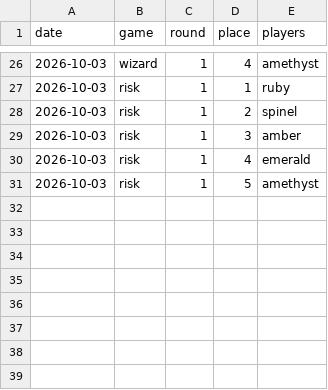
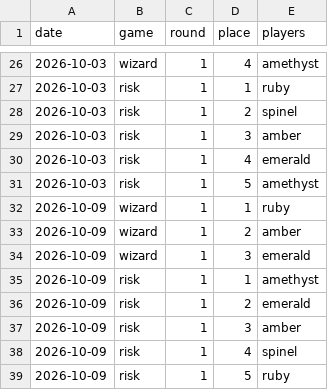
Before and after one commit to jscarlataS/game-night-treasury, a CSV file: data/results.csv, drawn as a sheet; only a part is shown, gaps mark what is left out.

```diff
--- a/data/results.csv
+++ b/data/results.csv
@@ -31 +31,9 @@ date,game,round,place,players
 2026-10-03,risk,1,5,amethyst
+2026-10-09,wizard,1,1,ruby
+2026-10-09,wizard,1,2,amber
+2026-10-09,wizard,1,3,emerald
+2026-10-09,risk,1,1,amethyst
+2026-10-09,risk,1,2,emerald
+2026-10-09,risk,1,3,amber
+2026-10-09,risk,1,4,spinel
+2026-10-09,risk,1,5,ruby
```
